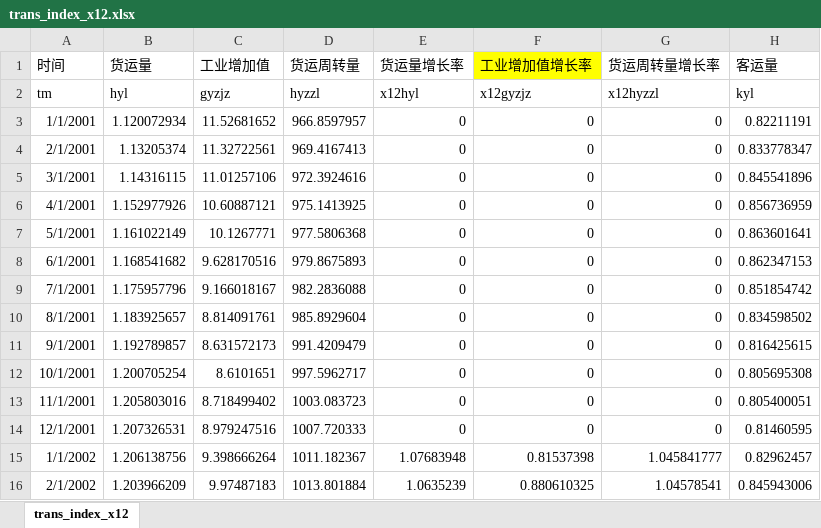
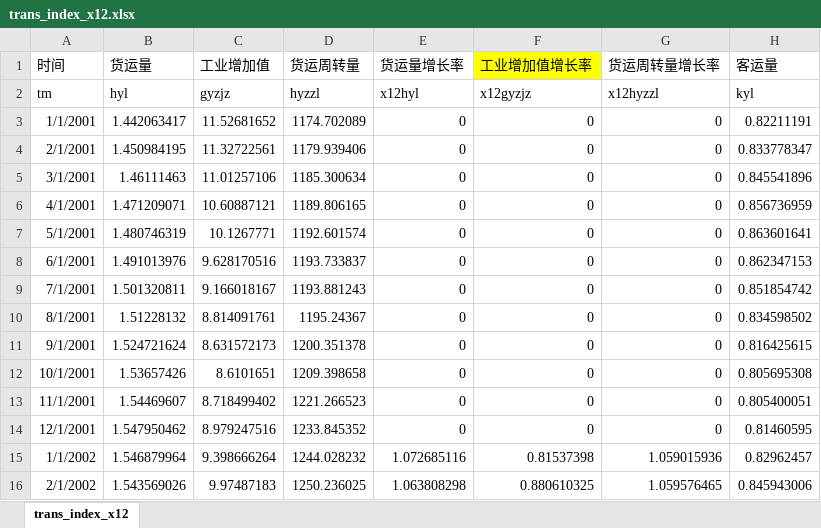
Before and after one commit to Lzzya/railwayIdx, an Excel workbook: RailIndexPrj/trans_index_x12.xlsx, sheet trans_index_x12, drawn as a sheet; only a part is shown; values as stored, in another font and other column widths than the file's, no borders; the diff covers the shown part only; the diff names each change by its address in the sheet, - before the commit and + after, or states it on an @@ line.

```diff
--- a/RailIndexPrj/trans_index_x12.xlsx (sheet trans_index_x12)
+++ b/RailIndexPrj/trans_index_x12.xlsx (sheet trans_index_x12)
-B3 (货运量): 1.120072934
+B3 (货运量): 1.442063417
-D3 (货运周转量): 966.8597957
+D3 (货运周转量): 1174.702089
-B4 (货运量): 1.13205374
+B4 (货运量): 1.450984195
-D4 (货运周转量): 969.4167413
+D4 (货运周转量): 1179.939406
-B5 (货运量): 1.14316115
+B5 (货运量): 1.46111463
-D5 (货运周转量): 972.3924616
+D5 (货运周转量): 1185.300634
-B6 (货运量): 1.152977926
+B6 (货运量): 1.471209071
-D6 (货运周转量): 975.1413925
+D6 (货运周转量): 1189.806165
-B7 (货运量): 1.161022149
+B7 (货运量): 1.480746319
-D7 (货运周转量): 977.5806368
+D7 (货运周转量): 1192.601574
-B8 (货运量): 1.168541682
+B8 (货运量): 1.491013976
-D8 (货运周转量): 979.8675893
+D8 (货运周转量): 1193.733837
-B9 (货运量): 1.175957796
+B9 (货运量): 1.501320811
-D9 (货运周转量): 982.2836088
+D9 (货运周转量): 1193.881243
-B10 (货运量): 1.183925657
+B10 (货运量): 1.51228132
-D10 (货运周转量): 985.8929604
+D10 (货运周转量): 1195.24367
-B11 (货运量): 1.192789857
+B11 (货运量): 1.524721624
-D11 (货运周转量): 991.4209479
+D11 (货运周转量): 1200.351378
-B12 (货运量): 1.200705254
+B12 (货运量): 1.53657426
-D12 (货运周转量): 997.5962717
+D12 (货运周转量): 1209.398658
-B13 (货运量): 1.205803016
+B13 (货运量): 1.54469607
-D13 (货运周转量): 1003.083723
+D13 (货运周转量): 1221.266523
-B14 (货运量): 1.207326531
+B14 (货运量): 1.547950462
-D14 (货运周转量): 1007.720333
+D14 (货运周转量): 1233.845352
-B15 (货运量): 1.206138756
+B15 (货运量): 1.546879964
-D15 (货运周转量): 1011.182367
+D15 (货运周转量): 1244.028232
-E15 (货运量增长率): 1.07683948
+E15 (货运量增长率): 1.072685116
-G15 (货运周转量增长率): 1.045841777
+G15 (货运周转量增长率): 1.059015936
-B16 (货运量): 1.203966209
+B16 (货运量): 1.543569026
-D16 (货运周转量): 1013.801884
+D16 (货运周转量): 1250.236025
-E16 (货运量增长率): 1.0635239
+E16 (货运量增长率): 1.063808298
-G16 (货运周转量增长率): 1.04578541
+G16 (货运周转量增长率): 1.059576465
```
Also changed, not shown: 664 edited cells elsewhere in this sheet, RailIndexPrj/rawdata_monthly.xlsx, RailIndexPrj/rawdata_yearly.xlsx, 2 other files.
